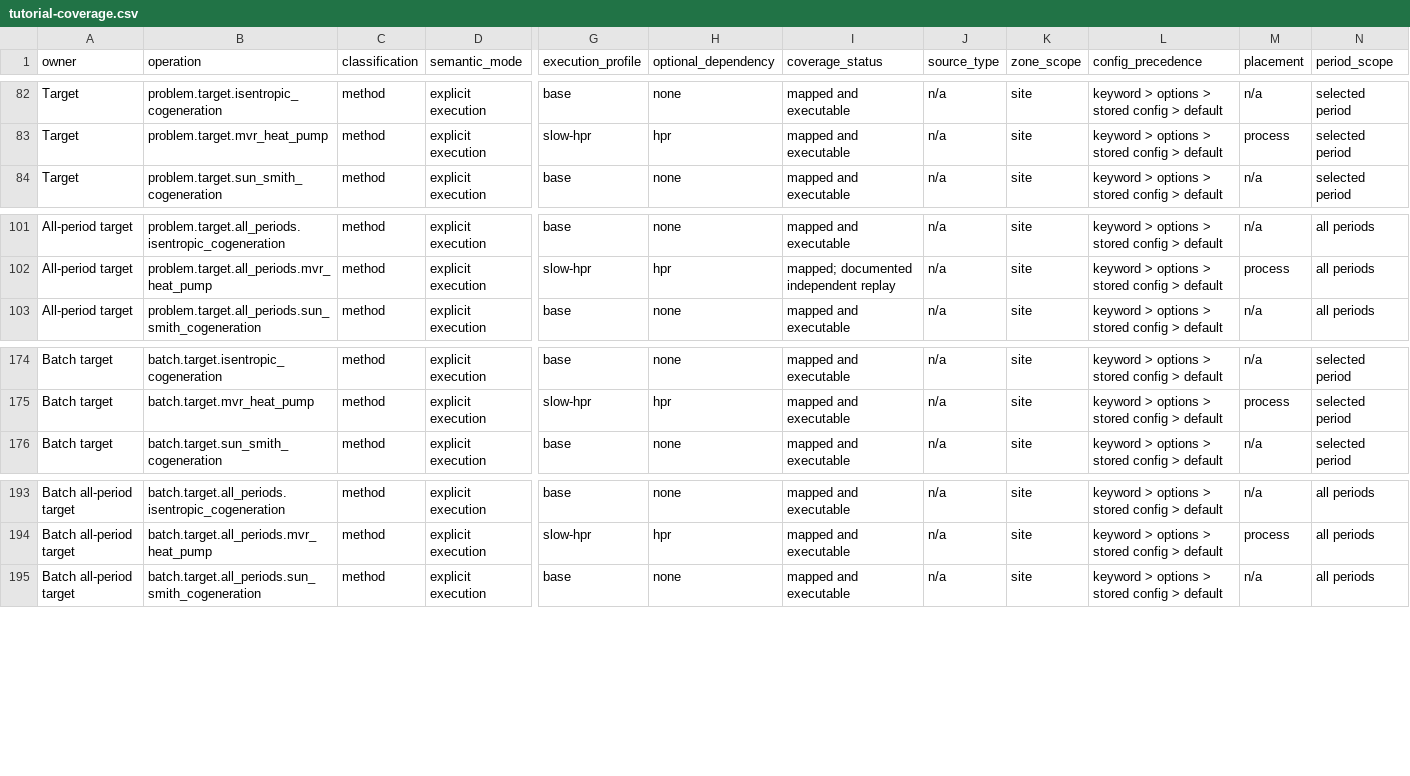
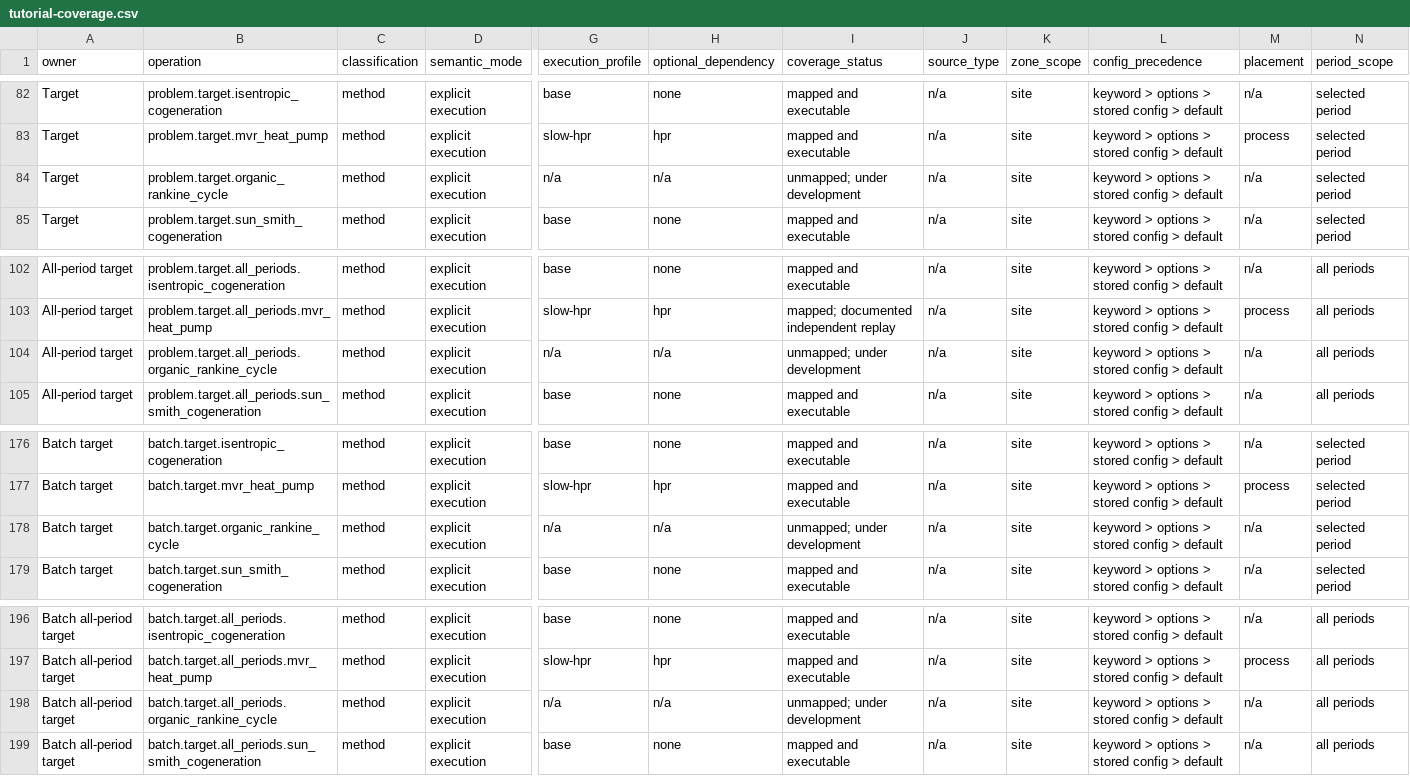
Before and after one commit to waikato-ahuora-smart-energy-systems/OpenPinch, a CSV file: docs/_data/tutorial-coverage.csv, drawn as a sheet; only a part is shown, gaps mark what is left out; rows hold the shown columns only; the diff names each change by its address in the sheet, - before the commit and + after, or states it on an @@ line.

```diff
--- a/docs/_data/tutorial-coverage.csv
+++ b/docs/_data/tutorial-coverage.csv
+row 84: Target | problem.target.organic_rankine_cycle | method | explicit execution | n/a | n/a | unmapped; under development | n/a | site | keyword > options > stored config > default | n/a | selected period
+row 104: All-period target | problem.target.all_periods.organic_rankine_cycle | method | explicit execution | n/a | n/a | unmapped; under development | n/a | site | keyword > options > stored config > default | n/a | all periods
+row 178: Batch target | batch.target.organic_rankine_cycle | method | explicit execution | n/a | n/a | unmapped; under development | n/a | site | keyword > options > stored config > default | n/a | selected period
+row 198: Batch all-period target | batch.target.all_periods.organic_rankine_cycle | method | explicit execution | n/a | n/a | unmapped; under development | n/a | site | keyword > options > stored config > default | n/a | all periods
```
Also changed, not shown: docs/_data/analysis-methods.csv, 26 other files.
